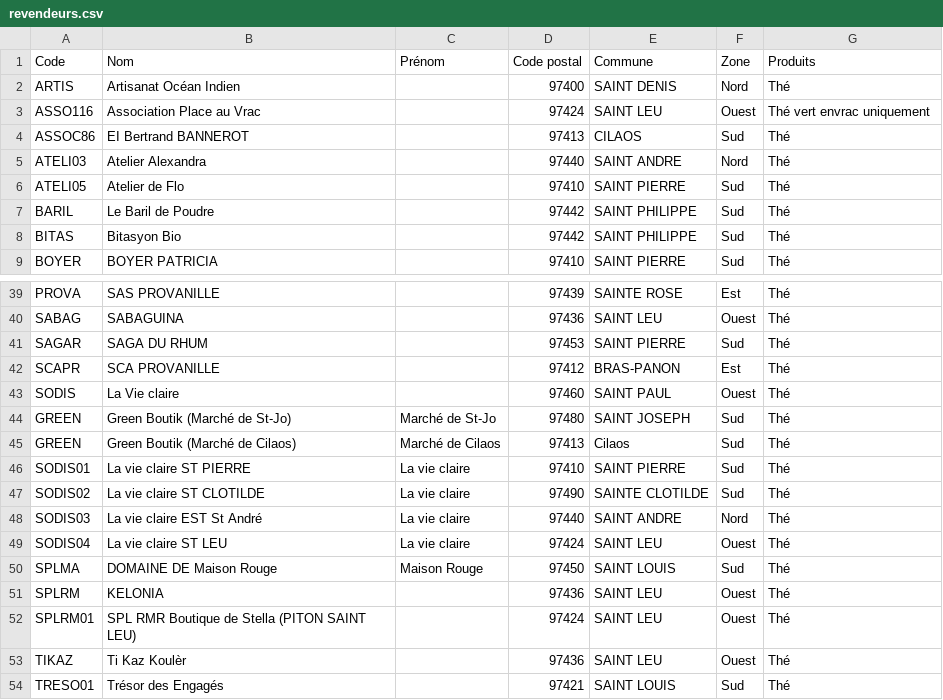
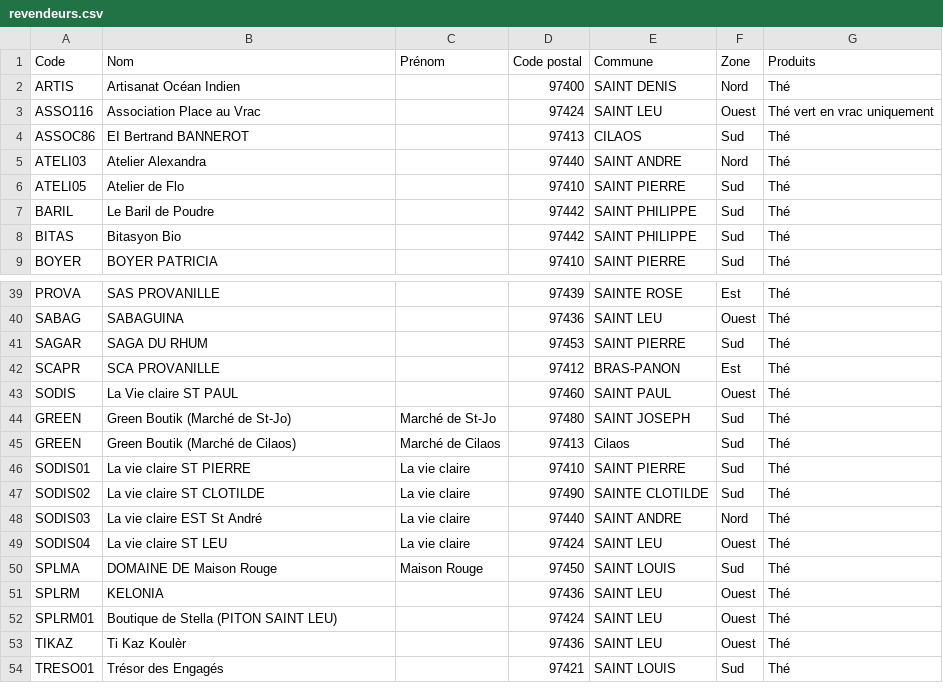
Before and after one commit to inesguichard974-cyber/mon-site-revendeurs, a CSV file: revendeurs.csv, drawn as a sheet; only a part is shown, gaps mark what is left out.

Commit message:
Update revendeurs.csv

```diff
--- a/revendeurs.csv
+++ b/revendeurs.csv
@@ -2,3 +2,3 @@ Code;Nom;Prénom;Code postal;Commune;Zone;Produits
 ARTIS;Artisanat Océan Indien;;97400;SAINT DENIS;Nord;Thé
-ASSO116;Association Place au Vrac;;97424;SAINT LEU;Ouest;Thé vert envrac uniquement
+ASSO116;Association Place au Vrac;;97424;SAINT LEU;Ouest;Thé vert en vrac uniquement
 ASSOC86;EI Bertrand BANNEROT;;97413;CILAOS;Sud;Thé
@@ -42,3 +42,3 @@ SAGAR;SAGA DU RHUM;;97453;SAINT PIERRE ;Sud;Thé
 SCAPR;SCA PROVANILLE;;97412;BRAS-PANON;Est;Thé
-SODIS;La Vie claire;;97460;SAINT PAUL;Ouest;Thé
+SODIS;La Vie claire ST PAUL;;97460;SAINT PAUL;Ouest;Thé
 GREEN;Green Boutik (Marché de St-Jo);Marché de St-Jo;97480;SAINT JOSEPH;Sud;Thé
@@ -51,3 +51,3 @@ SPLMA;DOMAINE DE Maison Rouge;Maison Rouge;97450;SAINT LOUIS;Sud;Thé
 SPLRM;KELONIA;;97436;SAINT LEU;Ouest;Thé
-SPLRM01;SPL RMR Boutique de Stella (PITON SAINT LEU);;97424;SAINT LEU;Ouest;Thé
+SPLRM01;Boutique de Stella (PITON SAINT LEU);;97424;SAINT LEU;Ouest;Thé
 TIKAZ;Ti Kaz Koulèr;;97436;SAINT LEU;Ouest;Thé
```
